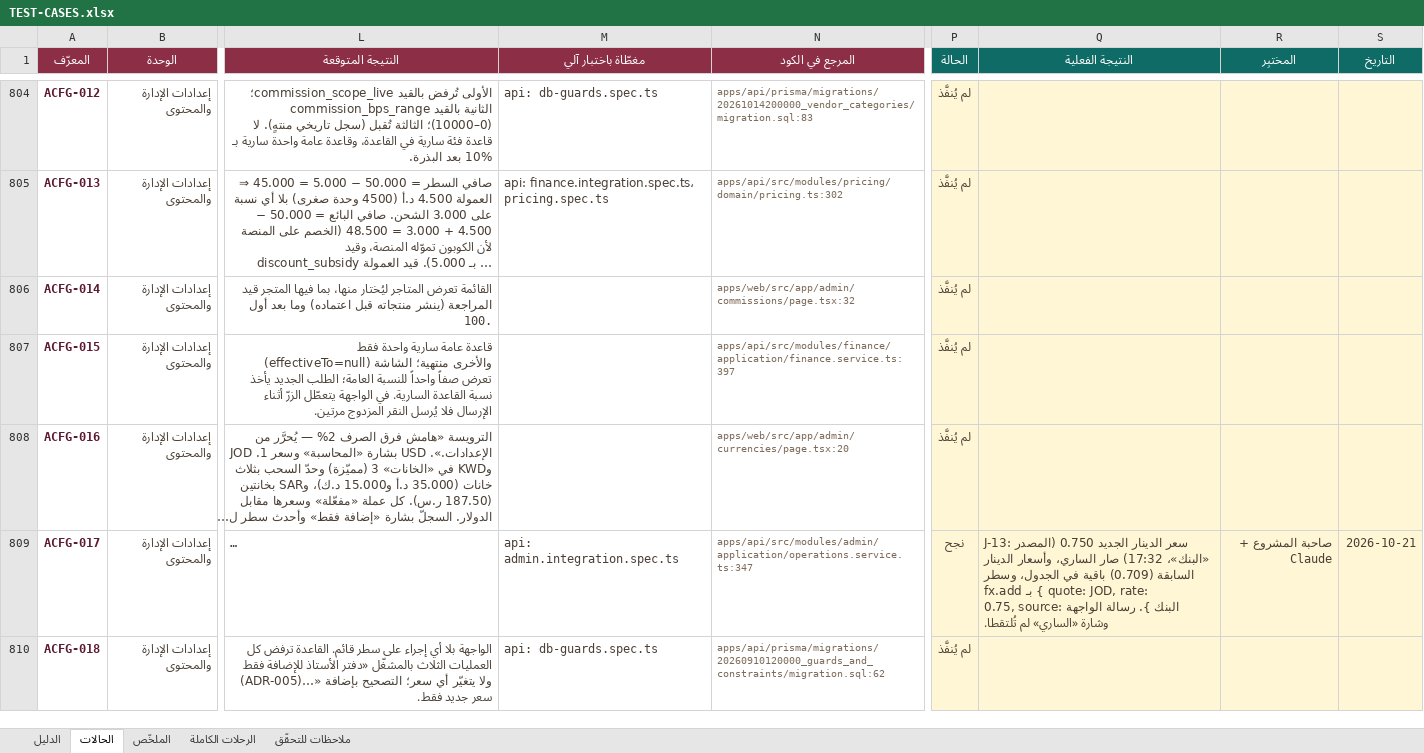
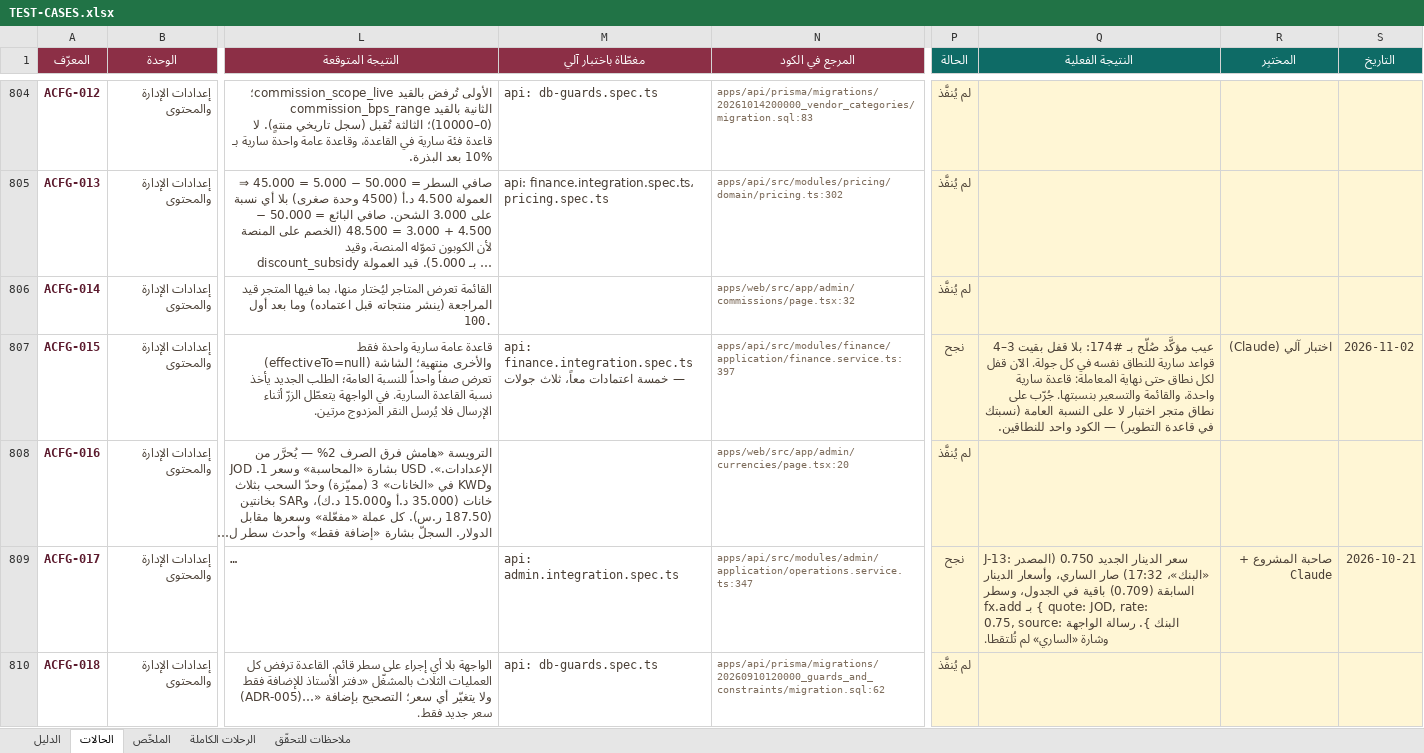
Before and after one commit to Marwa-Samsom/basta, an Excel workbook: docs/06-qa/TEST-CASES.xlsx, sheet الحالات, drawn as a sheet; only a part is shown, gaps mark what is left out; long unchanged cells end in …; values as stored, in another font and other column widths than the file's, no borders; conditional formats not drawn; the diff covers the shown part only; the diff names each change by its address in the sheet, - before the commit and + after, or states it on an @@ line.

```diff
--- a/docs/06-qa/TEST-CASES.xlsx (sheet الحالات)
+++ b/docs/06-qa/TEST-CASES.xlsx (sheet الحالات)
-M807 (مغطّاة باختبار آلي): (empty)
+M807 (مغطّاة باختبار آلي): api: finance.integration.spec.ts — خمسة اعتمادات معاً، ثلاث جولات
-P807 (الحالة): لم يُنفَّذ
+P807 (الحالة): نجح
-Q807 (النتيجة الفعلية): (empty)
+Q807 (النتيجة الفعلية): عيب مؤكَّد صُلّح بـ #174: بلا قفل بقيت 3–4 قواعد سارية للنطاق نفسه في كل جولة. الآن قفل لكل نطاق حتى نهاية المعاملة: قاعدة سارية واحدة، والقائمة والتسعير بنسبتها. جُرّب على نطاق متجر اختبار لا على النسبة العامة (نسبتك في قاعدة التطوير) — الكود واحد للنطاقين.
-R807 (المختبِر): (empty)
+R807 (المختبِر): اختبار آلي (Claude)
-S807 (التاريخ): (empty)
+S807 (التاريخ): 2026-11-02
```
Also changed, not shown: 33 edited cells elsewhere in this sheet, sheet ملاحظات للتحقّق.
